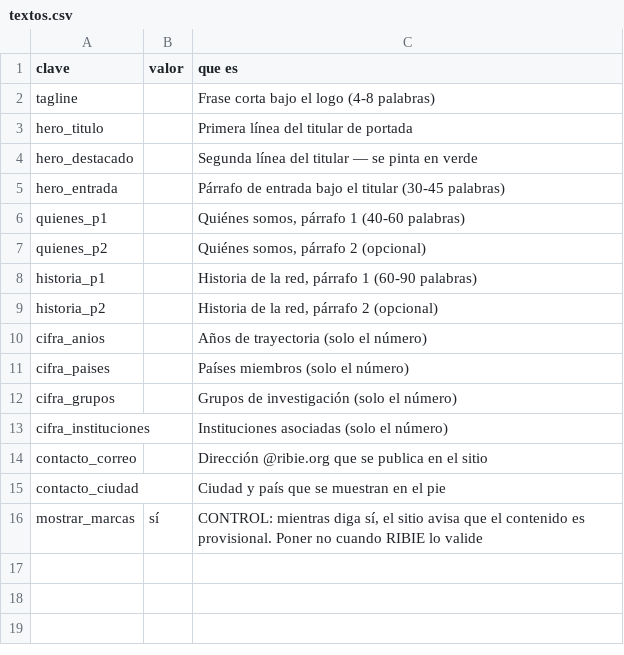
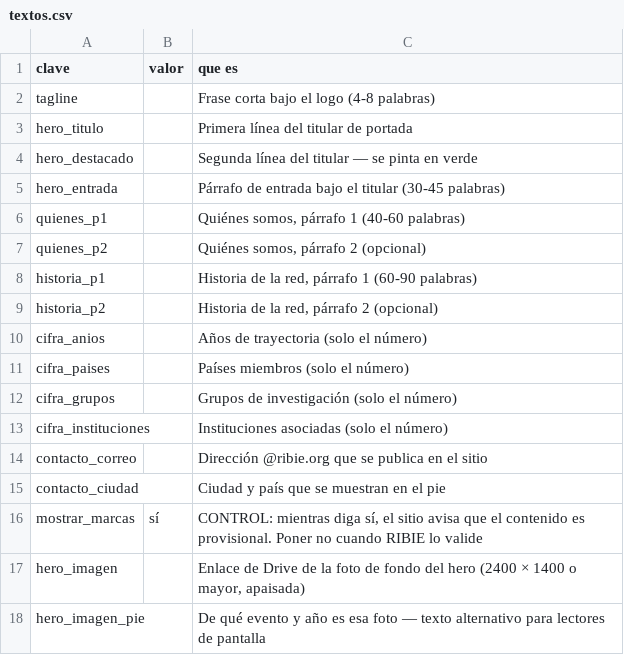
Before and after one commit to ribieorg/web-ribie, a CSV file: plantillas-hojas/textos.csv, drawn as a sheet.

Commit message:
El hero acepta fotografía desde la hoja `textos`
Su hueco declarado era un literal en el componente, sin ninguna celda detrás: no
había dónde poner esa foto. Ahora sale de la clave `hero_imagen` de la hoja `textos`.

Las claves terminadas en `_imagen` dejan de tratarse como texto y pasan por el mismo
camino que el resto de imágenes: se descargan al repositorio y Astro las optimiza. Así
el hero lleva foto sin inventar otra hoja para un único dato, y si la descarga falla la
clave queda vacía y vuelve el hueco declarado en vez de romperse.

Velo al 0.82, un punto por encima del de la banda del Foro, porque encima cae el texto
más grande del sitio. La imagen carga en `eager`: es lo primero que se ve.

```diff
--- a/plantillas-hojas/textos.csv
+++ b/plantillas-hojas/textos.csv
@@ -16 +16,3 @@ contacto_ciudad,,"Ciudad y país que se muestran en el pie"
 mostrar_marcas,sí,"CONTROL: mientras diga sí, el sitio avisa que el contenido es provisional. Poner no cuando RIBIE lo valide"
+hero_imagen,,"Enlace de Drive de la foto de fondo del hero (2400 × 1400 o mayor, apaisada)"
+hero_imagen_pie,,"De qué evento y año es esa foto — texto alternativo para lectores de pantalla"
```
Also changed, not shown: 3 other files.
